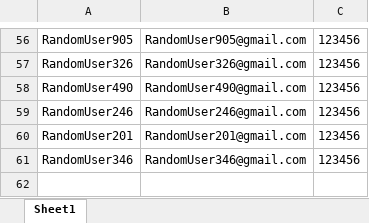
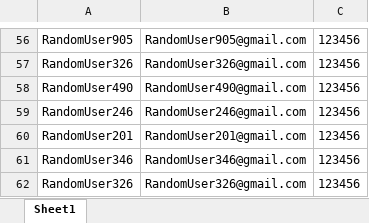
Before and after one commit to testinglmkt/WFMTesting, an Excel workbook: UserData.xlsx, sheet Sheet1, drawn as a sheet; only a part is shown, gaps mark what is left out; values as stored, in another font and other column widths than the file's, no borders; the diff names each change by its address in the sheet, - before the commit and + after, or states it on an @@ line.

```diff
--- a/UserData.xlsx (sheet Sheet1)
+++ b/UserData.xlsx (sheet Sheet1)
+row 62: RandomUser326 | RandomUser326@gmail.com | 123456
```
Also changed, not shown: 48 other files.
